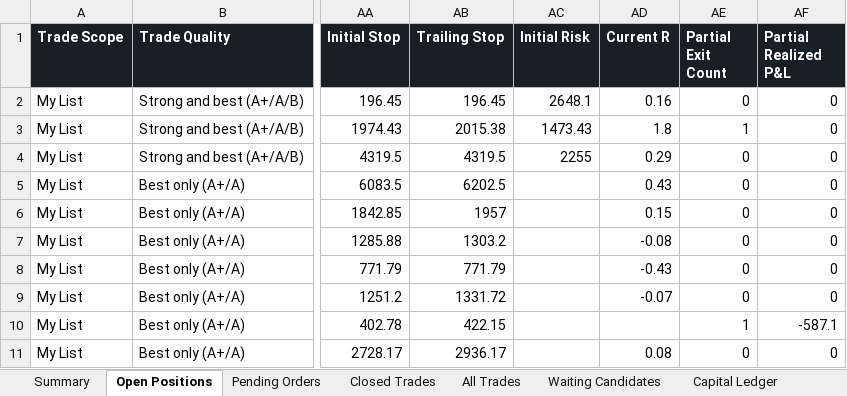
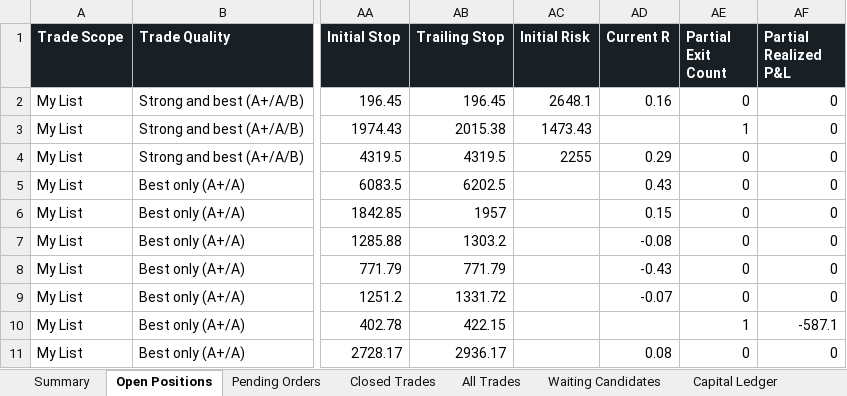
Before and after one commit to smit5927/techno-funda-screener, an Excel workbook: data/techno-funda-trade-sheet.xlsx, sheet Open Positions, drawn as a sheet; only a part is shown, gaps mark what is left out; values as stored, in another font and other column widths than the file's, no borders; the diff names each change by its address in the sheet, - before the commit and + after, or states it on an @@ line.

```diff
--- a/data/techno-funda-trade-sheet.xlsx (sheet Open Positions)
+++ b/data/techno-funda-trade-sheet.xlsx (sheet Open Positions)
-AD3 (Current R): 1.8
+AD3 (Current R): (empty)
```
Also changed, not shown: sheet Summary, sheet All Trades, 3 other files.
